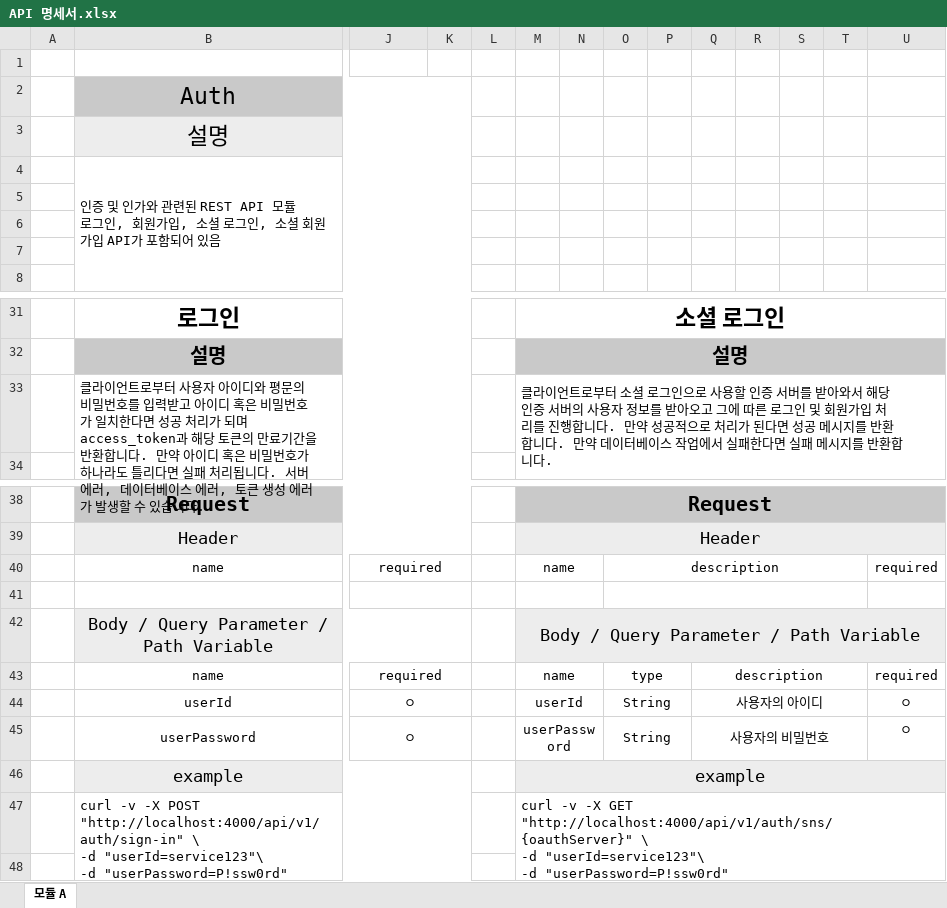
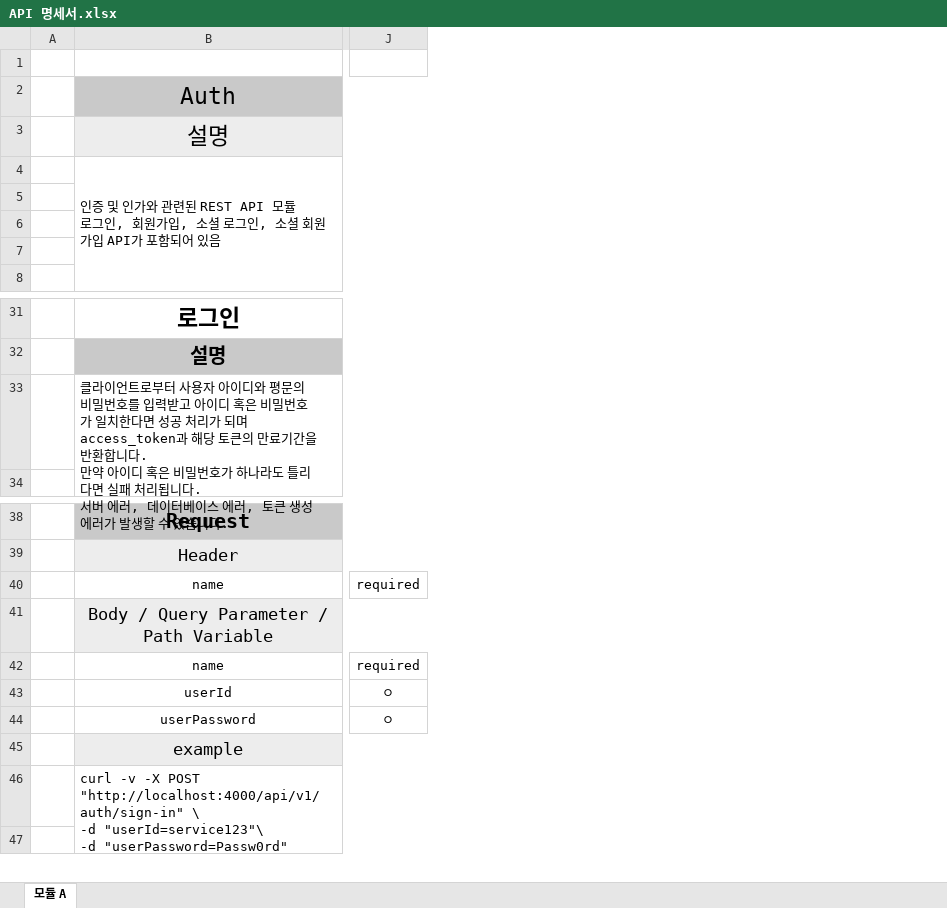
Before and after one commit to jojaehyeok99/estate-project_20240419, an Excel workbook: API 명세서.xlsx, sheet 모듈 A, drawn as a sheet; only a part is shown, gaps mark what is left out; values as stored, in another font and other column widths than the file's, no borders; removed rows and columns are numbered as before the commit, all else as after; rows hold the shown columns only; ↵ is a line break in a cell; the diff covers the shown part only; the diff names each change by its address in the sheet, - before the commit and + after, or states it on an @@ line.

```diff
--- a/API 명세서.xlsx (sheet 모듈 A)
+++ b/API 명세서.xlsx (sheet 모듈 A)
-column K, empty
-column L, empty
-column M, rows 31-33: 소셜 로그인 | 설명 | 클라이언트로부터 소셜 로그인으로 사용할 인증 서버를 받아와서 해당 인증 서버의 사용자 정보를 받아오고 그에 따른 로그인 및 회원가입 처리를 진행합니다. 만약 성공적으로 처리가 된다면 성공 메시지를 반환합니다. 만약 데이터베이스 작업에서 실패한다면 실패 메시지를 반환합니다.; rows 38-40: Request | Header | name; rows 42-47: Body / Query Parameter / Path Variable | name | userId | userPassword | example | curl -v -X GET "http://localhost:4000/api/v1/auth/sns/{oauthServer}" \ ↵ -d "userId=service123"\ ↵ -d "userPassword=P!ssw0rd"
-column N, empty
-column O, row 40: description; rows 43-45: type | String | String
-column P, empty
-column Q, rows 43-45: description | 사용자의 아이디 | 사용자의 비밀번호
-column R, empty
-column S, empty
-column T, empty
-column U, row 40: required; rows 43-45: required | ㅇ | ㅇ
-B33: …습니다.
+B33: …습니다.
-J40:K40 merged
-row 41: (empty)
-J43:K43 merged
-J44:K44 merged
-J45:K45 merged
-B46: …"userId=service123"\ ↵ -d "userPassword=P!ssw0rd"
+B46: …"userId=service123"\ ↵ -d "userPassword=Passw0rd"
```
Also changed, not shown: 318 added rows, 1 edited cell and merged cells elsewhere in this sheet.
